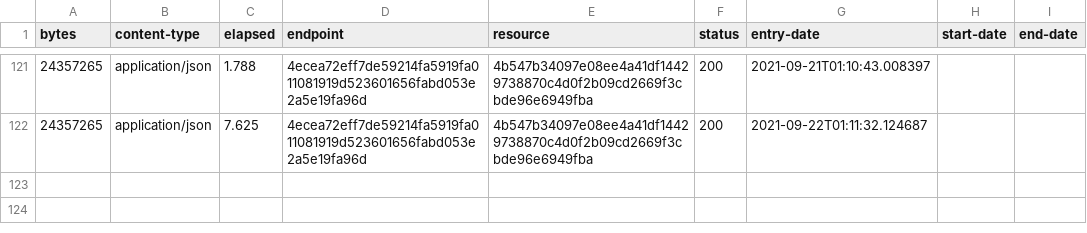
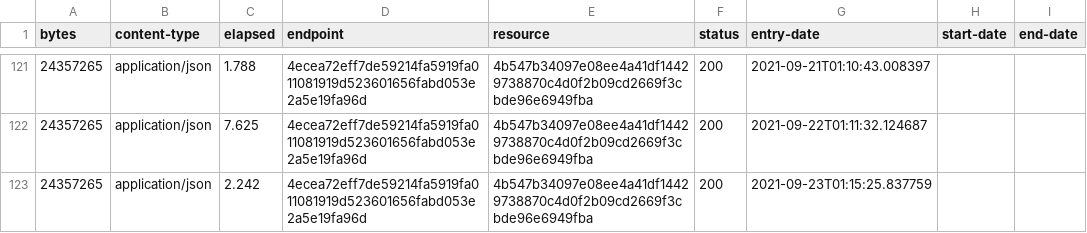
Before and after one commit to digital-land/area-of-outstanding-natural-beauty-collection, a CSV file: collection/log.csv, drawn as a sheet; only a part is shown, gaps mark what is left out.

Commit message:
Collection 2021-09-23

```diff
--- a/collection/log.csv
+++ b/collection/log.csv
@@ -122 +122,2 @@ bytes,content-type,elapsed,endpoint,resource,status,entry-date,start-date,end-da
 24357265,application/json,7.625,4ecea72eff7de59214fa5919fa011081919d523601656fabd053e2a5e19fa96d,4b547b34097e08ee4a41df14429738870c4d0f2b09cd2669f3cbde96e6949fba,200,2021-09-22T01:11:32.124687,,
+24357265,application/json,2.242,4ecea72eff7de59214fa5919fa011081919d523601656fabd053e2a5e19fa96d,4b547b34097e08ee4a41df14429738870c4d0f2b09cd2669f3cbde96e6949fba,200,2021-09-23T01:15:25.837759,,
```
